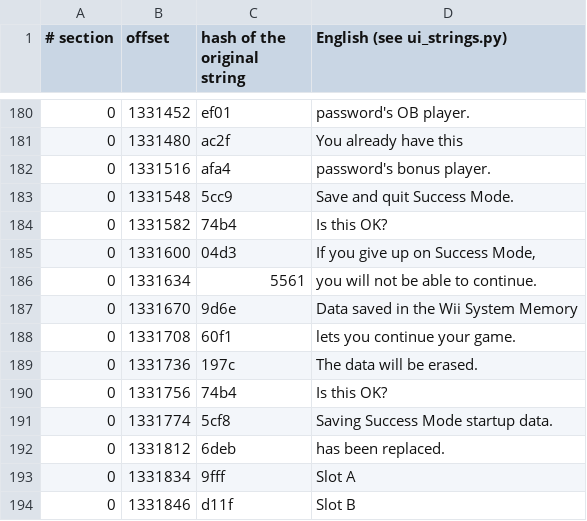
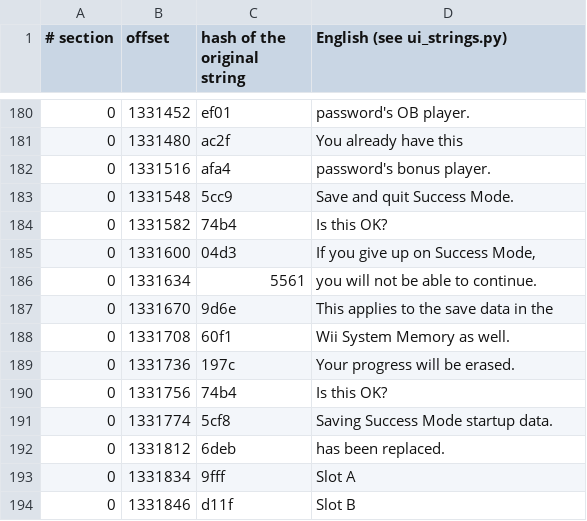
Before and after one commit to ogura-connection/Pawapros15-tools, a TSV file: translation/strings/main.dol.tsv, drawn as a sheet; only a part is shown, gaps mark what is left out.

Commit message:
Auto-sync 2026-10-12 22:41

```diff
--- a/translation/strings/main.dol.tsv
+++ b/translation/strings/main.dol.tsv
@@ -186,5 +186,5 @@
 0	1331634	5561	you will not be able to continue.
-0	1331670	9d6e	Data saved in the Wii System Memory
-0	1331708	60f1	lets you continue your game.
-0	1331736	197c	The data will be erased.
+0	1331670	9d6e	This applies to the save data in the
+0	1331708	60f1	Wii System Memory as well.
+0	1331736	197c	Your progress will be erased.
 0	1331756	74b4	Is this OK?
```
